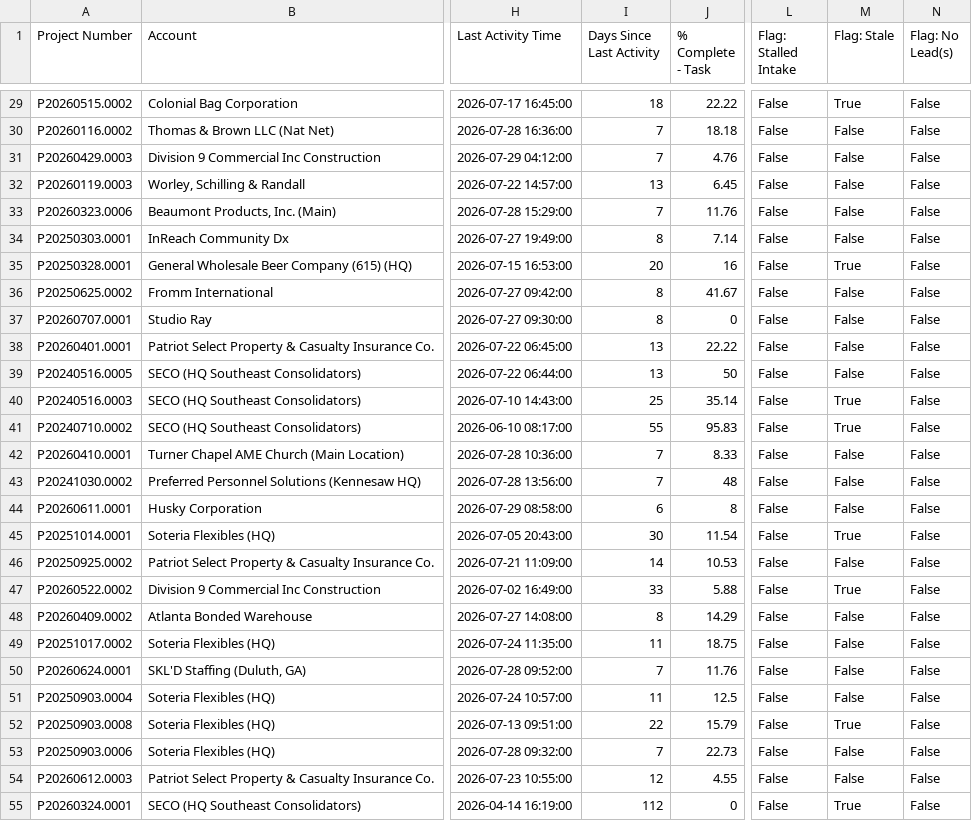
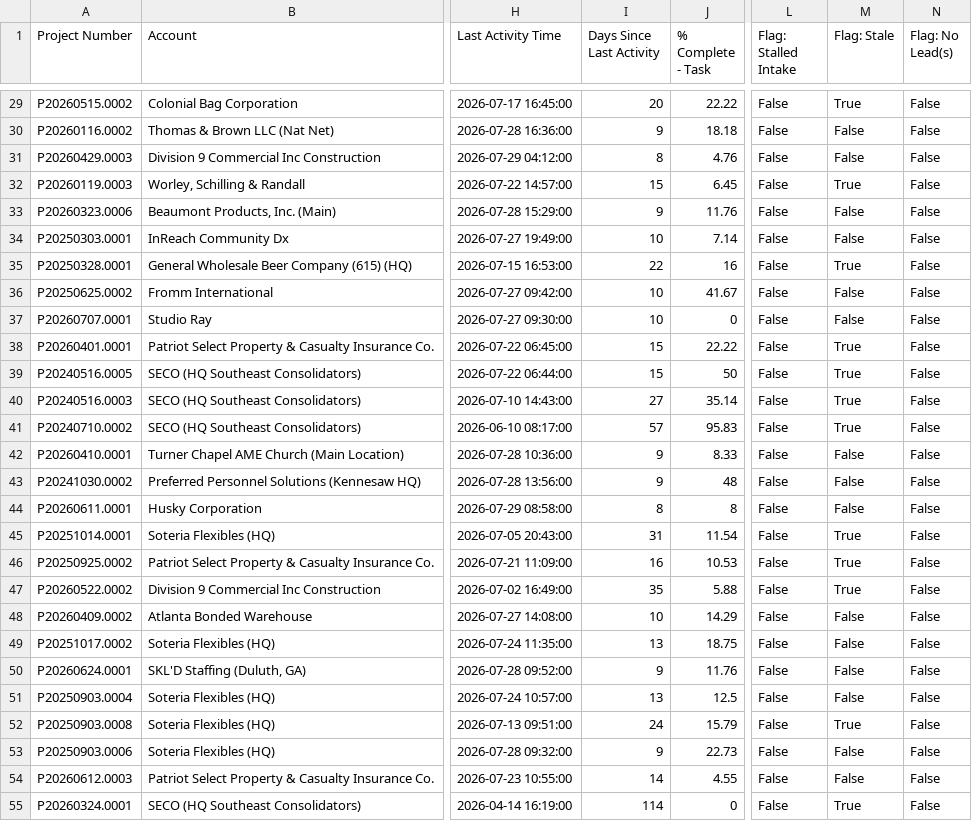
Before and after one commit to winkjb/ai-dev, a CSV file: project-management/01-coordinator/output/coordinator-project-flags-detail.csv, drawn as a sheet; only a part is shown, gaps mark what is left out; the diff covers the shown part only; the diff names each change by its address in the sheet, - before the commit and + after, or states it on an @@ line.

```diff
--- a/project-management/01-coordinator/output/coordinator-project-flags-detail.csv
+++ b/project-management/01-coordinator/output/coordinator-project-flags-detail.csv
-I29 (Days Since Last Activity): 18
+I29 (Days Since Last Activity): 20
-I30 (Days Since Last Activity): 7
+I30 (Days Since Last Activity): 9
-I31 (Days Since Last Activity): 7
+I31 (Days Since Last Activity): 8
-I32 (Days Since Last Activity): 13
+I32 (Days Since Last Activity): 15
-M32 (Flag: Stale): False
+M32 (Flag: Stale): True
-I33 (Days Since Last Activity): 7
+I33 (Days Since Last Activity): 9
-I34 (Days Since Last Activity): 8
+I34 (Days Since Last Activity): 10
-I35 (Days Since Last Activity): 20
+I35 (Days Since Last Activity): 22
-I36:I37 (Days Since Last Activity): 8
+I36:I37 (Days Since Last Activity): 10
-I38:I39 (Days Since Last Activity): 13
+I38:I39 (Days Since Last Activity): 15
-M38:M39 (Flag: Stale): False
+M38:M39 (Flag: Stale): True
-I40 (Days Since Last Activity): 25
+I40 (Days Since Last Activity): 27
-I41 (Days Since Last Activity): 55
+I41 (Days Since Last Activity): 57
-I42:I43 (Days Since Last Activity): 7
+I42:I43 (Days Since Last Activity): 9
-I44 (Days Since Last Activity): 6
+I44 (Days Since Last Activity): 8
-I45 (Days Since Last Activity): 30
+I45 (Days Since Last Activity): 31
-I46 (Days Since Last Activity): 14
+I46 (Days Since Last Activity): 16
-M46 (Flag: Stale): False
+M46 (Flag: Stale): True
-I47 (Days Since Last Activity): 33
+I47 (Days Since Last Activity): 35
-I48 (Days Since Last Activity): 8
+I48 (Days Since Last Activity): 10
-I49 (Days Since Last Activity): 11
+I49 (Days Since Last Activity): 13
-I50 (Days Since Last Activity): 7
+I50 (Days Since Last Activity): 9
-I51 (Days Since Last Activity): 11
+I51 (Days Since Last Activity): 13
-I52 (Days Since Last Activity): 22
+I52 (Days Since Last Activity): 24
-I53 (Days Since Last Activity): 7
+I53 (Days Since Last Activity): 9
-I54 (Days Since Last Activity): 12
+I54 (Days Since Last Activity): 14
-I55 (Days Since Last Activity): 112
+I55 (Days Since Last Activity): 114
```
Also changed, not shown: 95 edited cells elsewhere in this file, project-management/01-coordinator/output/coordinator-project-flags-summary.csv, service-delivery/01-coordinator/output/coordinator-ticket-flags-detail.csv, 13 other files.
